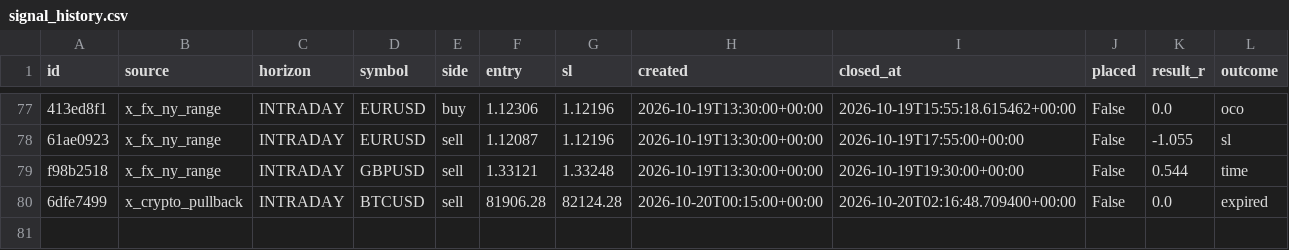
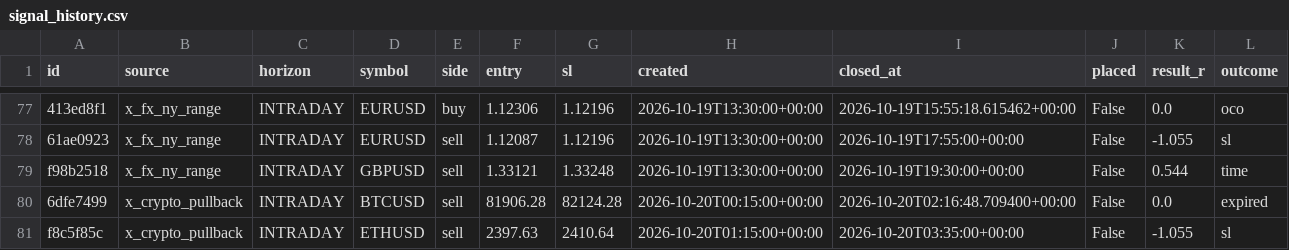
Before and after one commit to thebhujangi/forex-bot, a CSV file: state/signal_history.csv, drawn as a sheet; only a part is shown, gaps mark what is left out; the diff names each change by its address in the sheet, - before the commit and + after, or states it on an @@ line.

```diff
--- a/state/signal_history.csv
+++ b/state/signal_history.csv
+row 81: f8c5f85c | x_crypto_pullback | INTRADAY | ETHUSD | sell | 2397.63 | 2410.64 | 2026-10-20T01:15:00+00:00 | 2026-10-20T03:35:00+00:00 | False | -1.055 | sl
```
Also changed, not shown: 1 other file.
